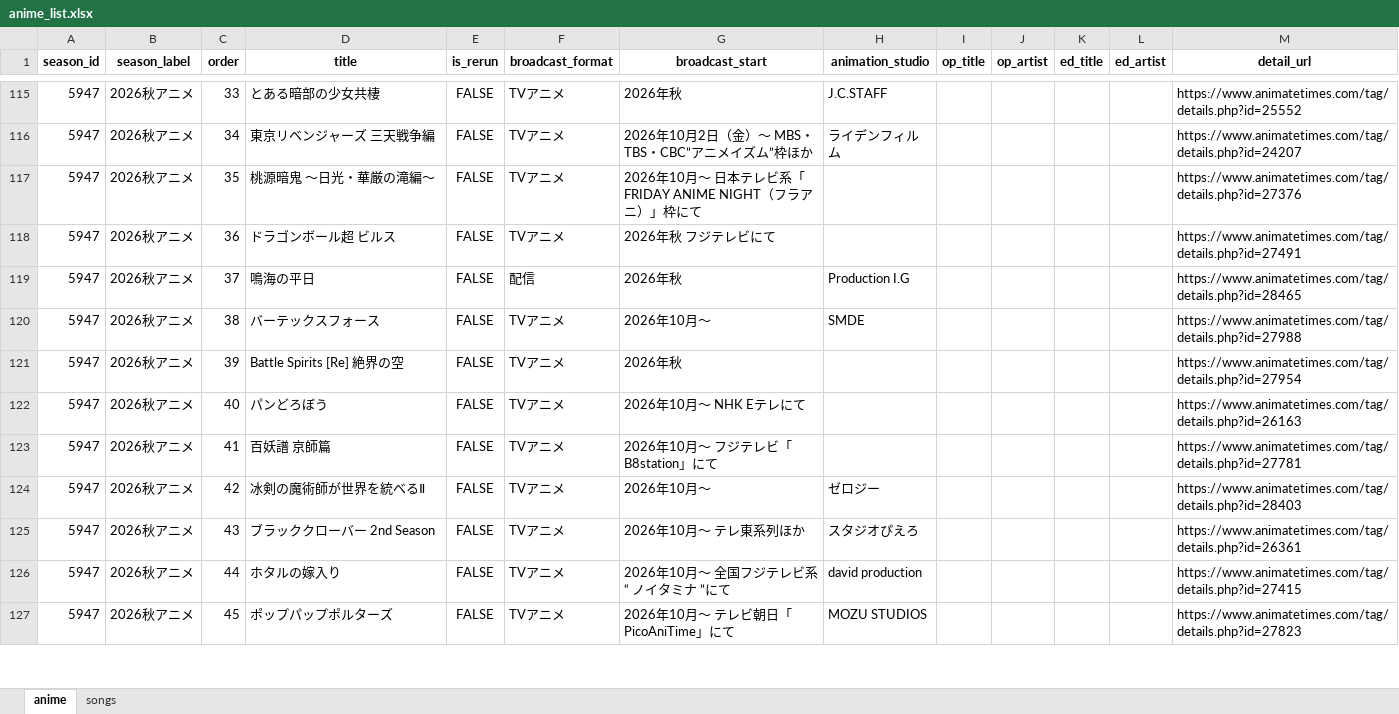
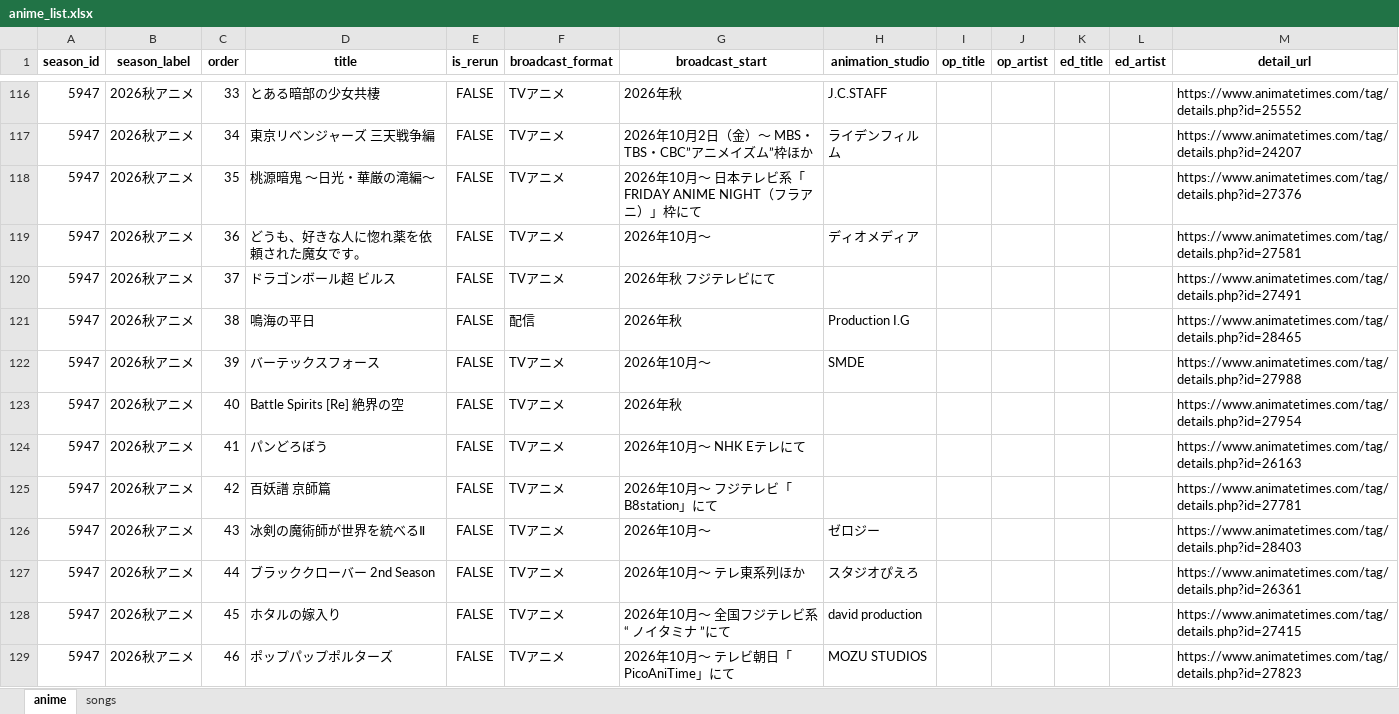
Before and after one commit to kageug/anime-list-updater, an Excel workbook: data/anime_list.xlsx, sheet anime, drawn as a sheet; only a part is shown, gaps mark what is left out; values as stored, in another font and other column widths than the file's, no borders; addresses are those after the commit; the diff covers the shown part only; the diff names each change by its address in the sheet, - before the commit and + after, or states it on an @@ line.

Commit message:
auto: anime list update (PC) 2026-06-23

```diff
--- a/data/anime_list.xlsx (sheet anime)
+++ b/data/anime_list.xlsx (sheet anime)
+row 119: 5947 | 2026秋アニメ | 36 | どうも、好きな人に惚れ薬を依頼された魔女です。 | FALSE | TVアニメ | 2026年10月～ | ディオメディア |  |  |  |  | https://www.animatetimes.com/tag/details.php?id=27581
-C120 (order): 36
+C120 (order): 37
-C121 (order): 37
+C121 (order): 38
-C122 (order): 38
+C122 (order): 39
-C123 (order): 39
+C123 (order): 40
-C124 (order): 40
+C124 (order): 41
-C125 (order): 41
+C125 (order): 42
-C126 (order): 42
+C126 (order): 43
-C127 (order): 43
+C127 (order): 44
-C128 (order): 44
+C128 (order): 45
-C129 (order): 45
+C129 (order): 46
```
Also changed, not shown: 2 added rows, 1 removed row and 34 edited cells elsewhere in this sheet, sheet songs, 4 other files.
